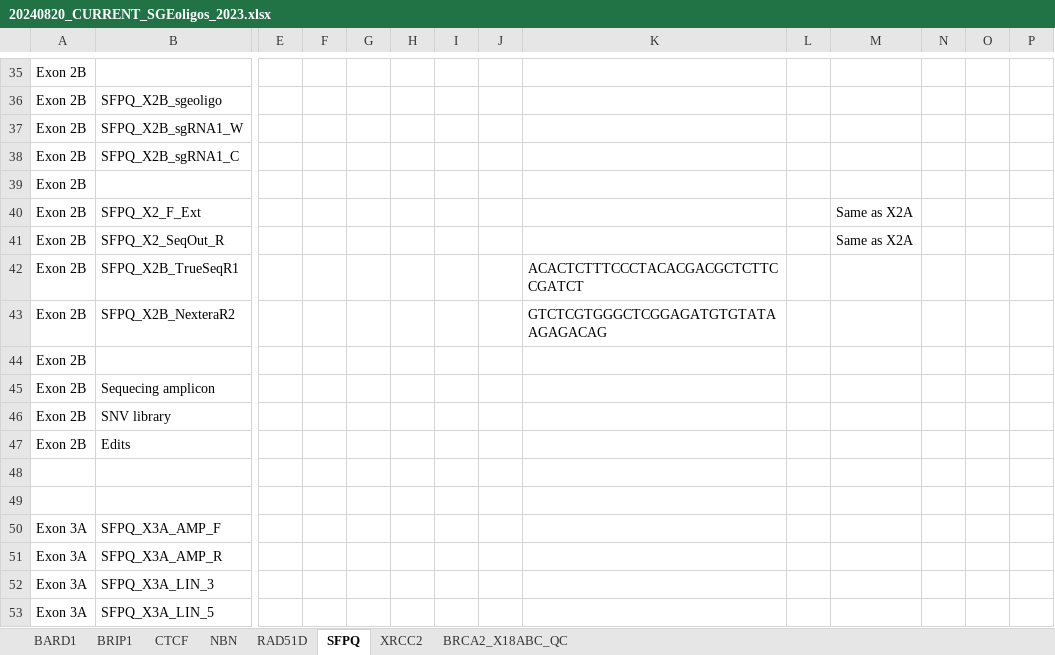
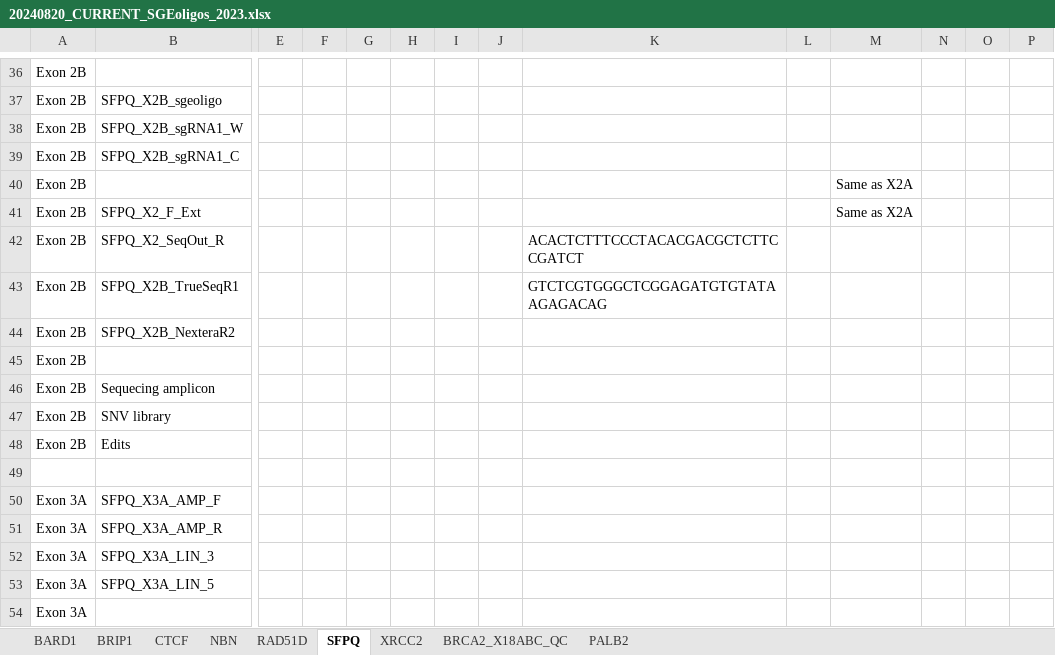
Before and after one commit to ivanw314/BARD1_SGE_analysis, an Excel workbook: Data/SNV_filtering_inputs/20240820_CURRENT_SGEoligos_2023.xlsx, sheet SFPQ, drawn as a sheet; only a part is shown, gaps mark what is left out; the shorter side is filled out with more unchanged rows; values as stored, in another font and other column widths than the file's, no borders; removed rows and columns are numbered as before the commit, all else as after; rows hold the shown columns only; the diff covers the shown part only; the diff names each change by its address in the sheet, - before the commit and + after, or states it on an @@ line.

```diff
--- a/Data/SNV_filtering_inputs/20240820_CURRENT_SGEoligos_2023.xlsx (sheet SFPQ)
+++ b/Data/SNV_filtering_inputs/20240820_CURRENT_SGEoligos_2023.xlsx (sheet SFPQ)
+sheet tab: PALB2
-M40: (empty)
+M40: Same as X2A
-K42: (empty)
+K42: ACACTCTTTCCCTACACGACGCTCTTCCGATCT
-M42: Same as X2A
+M42: (empty)
-K43: ACACTCTTTCCCTACACGACGCTCTTCCGATCT
+K43: GTCTCGTGGGCTCGGAGATGTGTATAAGAGACAG
-K44: GTCTCGTGGGCTCGGAGATGTGTATAAGAGACAG
+K44: (empty)
-row 48: (empty)
```
Also changed, not shown: 7 added rows, 6 removed rows and 14 edited cells elsewhere in this sheet, sheet XRCC2, sheet BRCA2_X18ABC_QC, sheet CTCF, 34 other files.
